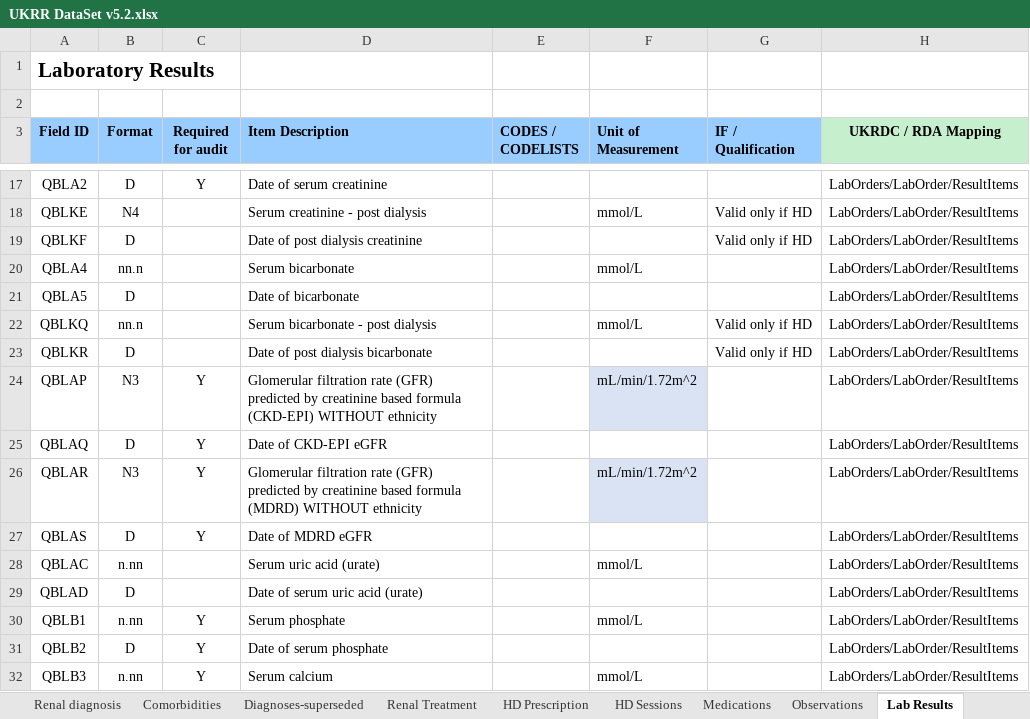
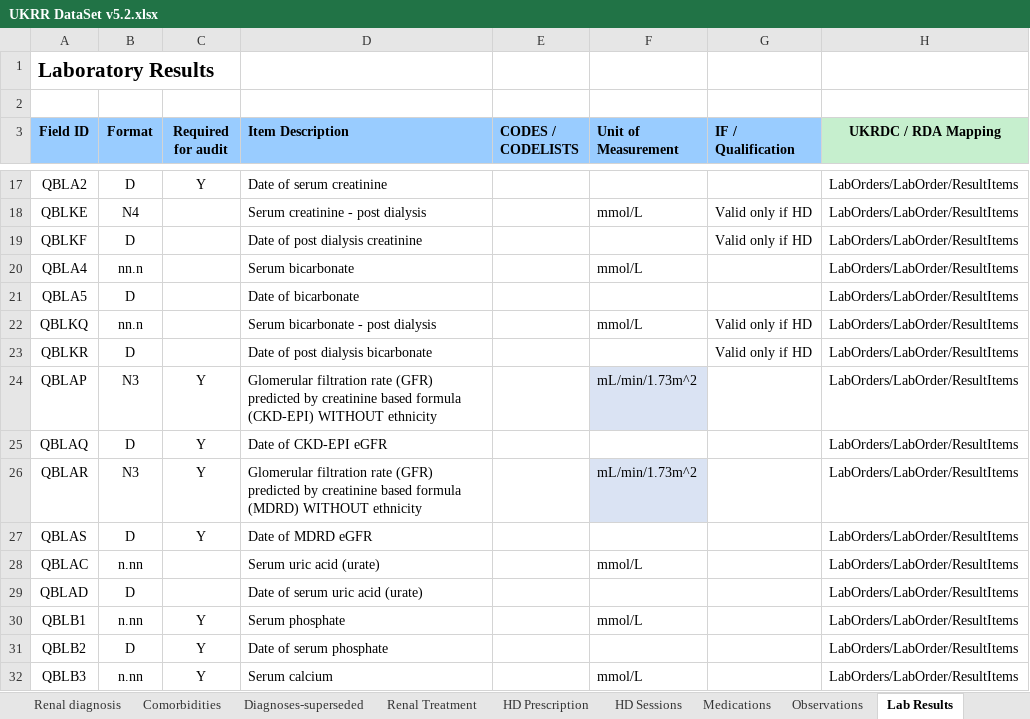
Before and after one commit to renalreg/ukrr_resources_dataset, an Excel workbook: Excel/v5/UKRR DataSet v5.2.xlsx, sheet Lab Results, drawn as a sheet; only a part is shown, gaps mark what is left out; values as stored, in another font and other column widths than the file's, no borders; table styles not drawn; the diff names each change by its address in the sheet, - before the commit and + after, or states it on an @@ line.

Commit message:
Fix errors
The frailty score changed to Rockwood (from Rockwell)
The units of eGFR changed to mL/min/1.73m^2 (from 1.72)

```diff
--- a/Excel/v5/UKRR DataSet v5.2.xlsx (sheet Lab Results)
+++ b/Excel/v5/UKRR DataSet v5.2.xlsx (sheet Lab Results)
-F24 (Unit of Measurement): mL/min/1.72m^2
+F24 (Unit of Measurement): mL/min/1.73m^2
-F26 (Unit of Measurement): mL/min/1.72m^2
+F26 (Unit of Measurement): mL/min/1.73m^2
```
Also changed, not shown: sheet Comorbidities, sheet Observations, sheet Amendments, Excel/v5/UKRR DataSet Amendments.xlsx.
